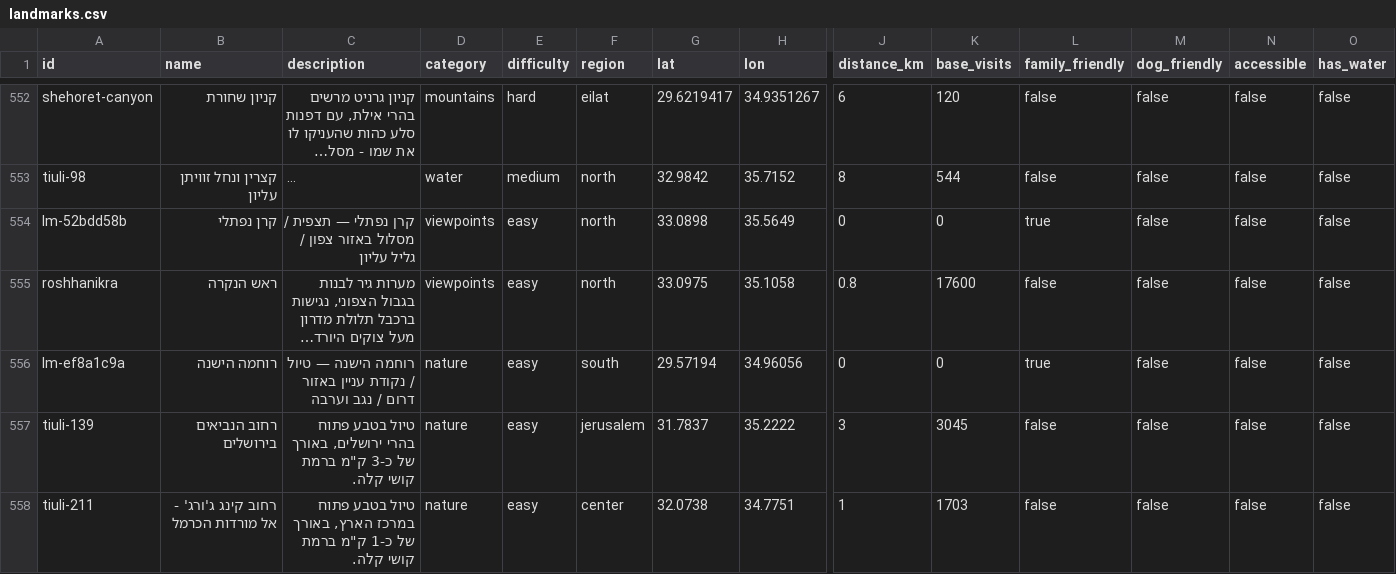
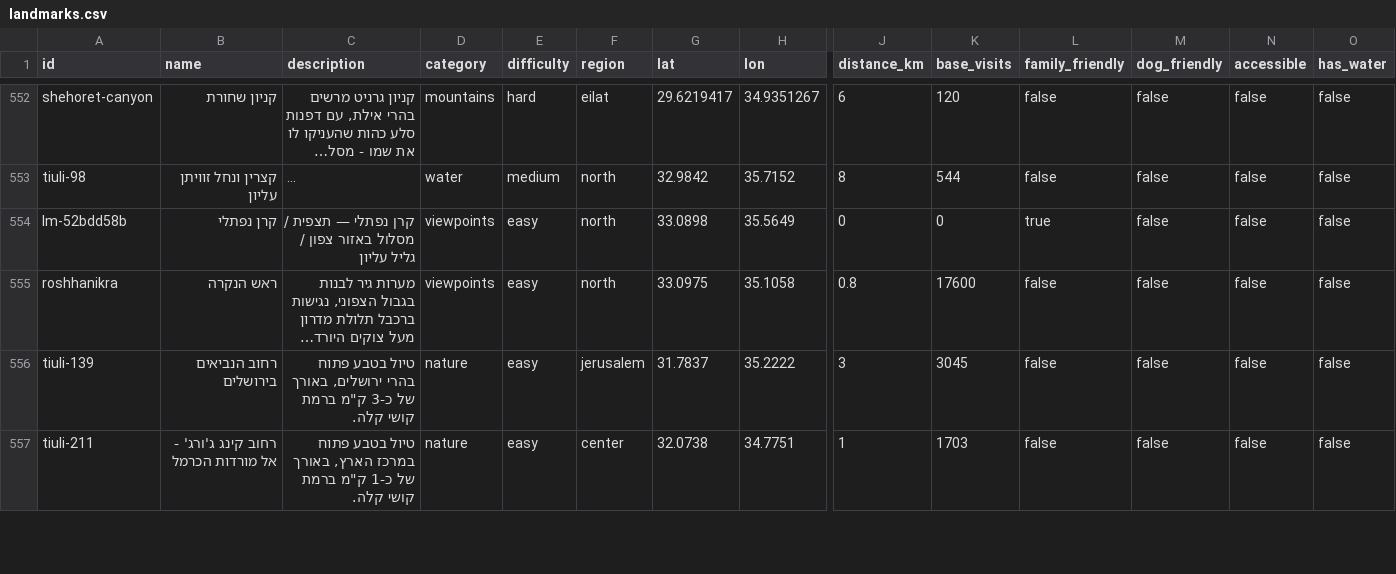
Before and after one commit to shaharkimg/magalim-israel, a CSV file: data/landmarks.csv, drawn as a sheet; only a part is shown, gaps mark what is left out; long unchanged cells end in …; rows hold the shown columns only; the diff names each change by its address in the sheet, - before the commit and + after, or states it on an @@ line.

```diff
--- a/data/landmarks.csv
+++ b/data/landmarks.csv
-row 556: lm-ef8a1c9a | רוחמה הישנה | רוחמה הישנה — טיול / נקודת עניין באזור דרום / נגב וערבה | nature | easy | south | 29.57194 | 34.96056 | 0 | 0 | true | false | false | false
```
Also changed, not shown: data/geo_points_added.csv, 3 other files.
